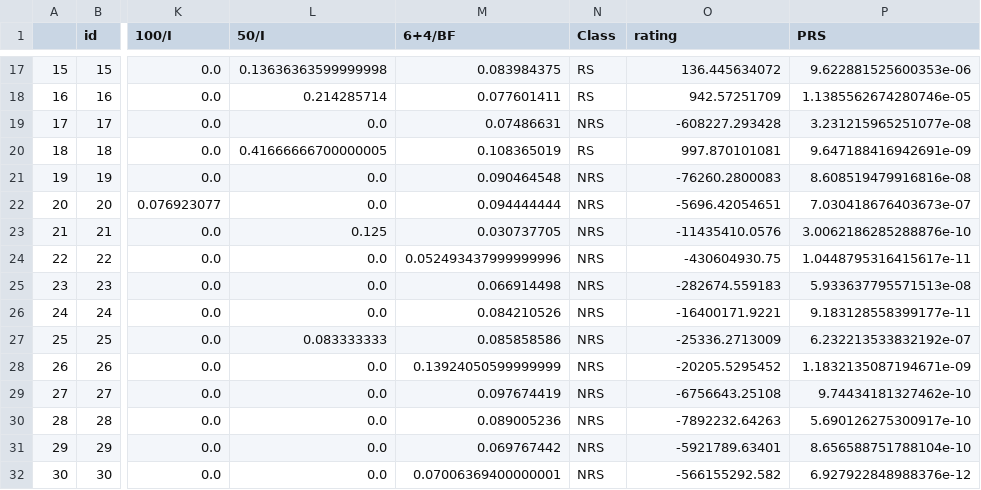
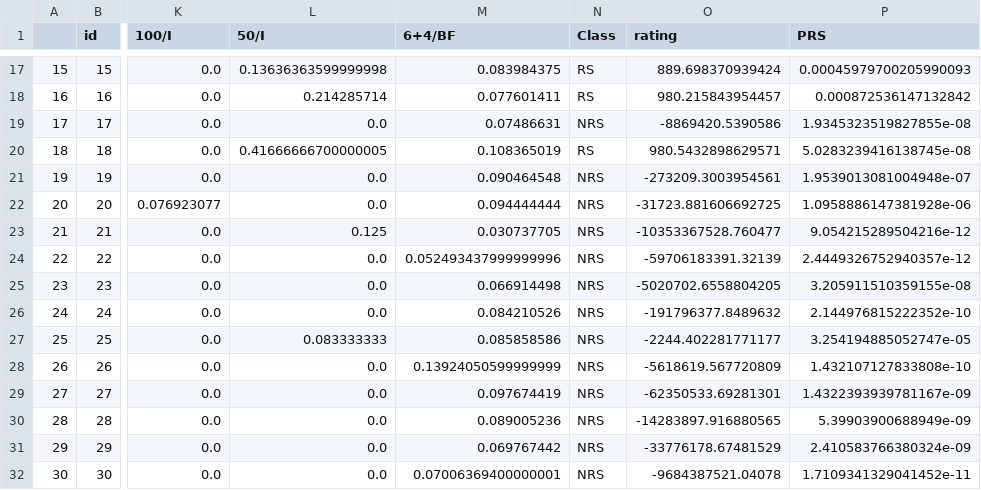
Before and after one commit to akashkaran/RisingStars, a CSV file: Naivebayes/output.csv, drawn as a sheet; only a part is shown, gaps mark what is left out; the diff covers the shown part only; the diff names each change by its address in the sheet, - before the commit and + after, or states it on an @@ line.

```diff
--- a/Naivebayes/output.csv
+++ b/Naivebayes/output.csv
-O17 (rating): 136.445634072
+O17 (rating): 889.698370939424
-P17 (PRS): 9.622881525600353e-06
+P17 (PRS): 0.00045979700205990093
-O18 (rating): 942.57251709
+O18 (rating): 980.215843954457
-P18 (PRS): 1.1385562674280746e-05
+P18 (PRS): 0.000872536147132842
-O19 (rating): -608227.293428
+O19 (rating): -8869420.5390586
-P19 (PRS): 3.231215965251077e-08
+P19 (PRS): 1.9345323519827855e-08
-O20 (rating): 997.870101081
+O20 (rating): 980.5432898629571
-P20 (PRS): 9.647188416942691e-09
+P20 (PRS): 5.0283239416138745e-08
-O21 (rating): -76260.2800083
+O21 (rating): -273209.3003954561
-P21 (PRS): 8.608519479916816e-08
+P21 (PRS): 1.9539013081004948e-07
-O22 (rating): -5696.42054651
+O22 (rating): -31723.881606692725
-P22 (PRS): 7.030418676403673e-07
+P22 (PRS): 1.0958886147381928e-06
-O23 (rating): -11435410.0576
+O23 (rating): -10353367528.760477
-P23 (PRS): 3.0062186285288876e-10
+P23 (PRS): 9.054215289504216e-12
-O24 (rating): -430604930.75
+O24 (rating): -59706183391.32139
-P24 (PRS): 1.0448795316415617e-11
+P24 (PRS): 2.4449326752940357e-12
-O25 (rating): -282674.559183
+O25 (rating): -5020702.6558804205
-P25 (PRS): 5.933637795571513e-08
+P25 (PRS): 3.205911510359155e-08
-O26 (rating): -16400171.9221
+O26 (rating): -191796377.8489632
-P26 (PRS): 9.183128558399177e-11
+P26 (PRS): 2.144976815222352e-10
-O27 (rating): -25336.2713009
+O27 (rating): -2244.402281771177
-P27 (PRS): 6.232213533832192e-07
+P27 (PRS): 3.254194885052747e-05
-O28 (rating): -20205.5295452
+O28 (rating): -5618619.567720809
-P28 (PRS): 1.1832135087194671e-09
+P28 (PRS): 1.432107127833808e-10
-O29 (rating): -6756643.25108
+O29 (rating): -62350533.69281301
-P29 (PRS): 9.74434181327462e-10
+P29 (PRS): 1.4322393939781167e-09
-O30 (rating): -7892232.64263
+O30 (rating): -14283897.916880565
-P30 (PRS): 5.690126275300917e-10
+P30 (PRS): 5.39903900688949e-09
-O31 (rating): -5921789.63401
+O31 (rating): -33776178.67481529
-P31 (PRS): 8.656588751788104e-10
+P31 (PRS): 2.410583766380324e-09
-O32 (rating): -566155292.582
+O32 (rating): -9684387521.04078
-P32 (PRS): 6.927922848988376e-12
+P32 (PRS): 1.7109341329041452e-11
```
Also changed, not shown: 37 edited cells elsewhere in this file, Naivebayes/desireop.csv, 11 other files.
